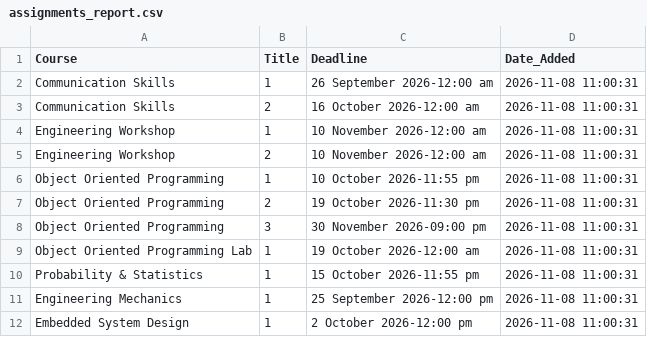
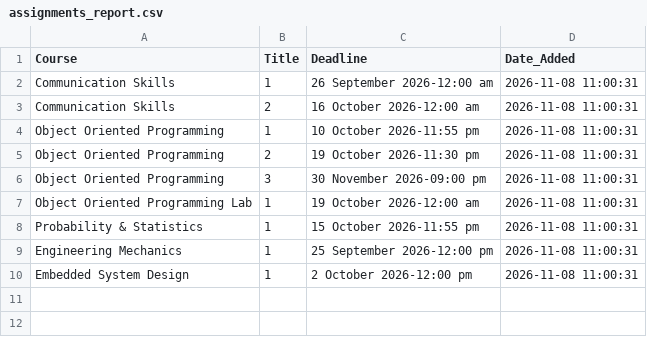
Before and after one commit to Affan-devs/BUKC-lms-notification, a CSV file: assignments_report.csv, drawn as a sheet; the diff names each change by its address in the sheet, - before the commit and + after, or states it on an @@ line.

Commit message:
Clean up assignments_report.csv by removing duplicates
Removed duplicate entries for courses in the assignments report.

```diff
--- a/assignments_report.csv
+++ b/assignments_report.csv
-row 4: Engineering Workshop | 1 | 10 November 2026-12:00 am | 2026-11-08 11:00:31
-row 5: Engineering Workshop | 2 | 10 November 2026-12:00 am | 2026-11-08 11:00:31
```
